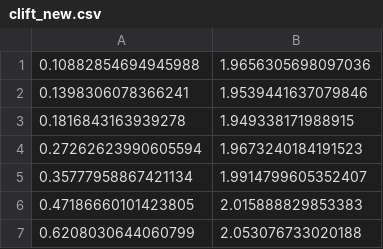
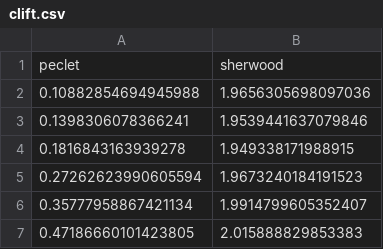
Before and after one commit to turczyneq/pypesh, a CSV file: literature_comparison/data/clift.csv (was literature_comparison/data/clift_new.csv), drawn as a sheet; only a part is shown; the shorter side is filled out with more unchanged rows; the diff names each change by its address in the sheet, - before the commit and + after, or states it on an @@ line.

Commit message:
fixed literature comparison

```diff
--- a/literature_comparison/data/clift_new.csv
+++ b/literature_comparison/data/clift.csv
+row 1: peclet | sherwood
```
Also changed, not shown: literature_comparison/data/feng.csv, literature_comparison/data/kutateladze.csv, 4 other files.
